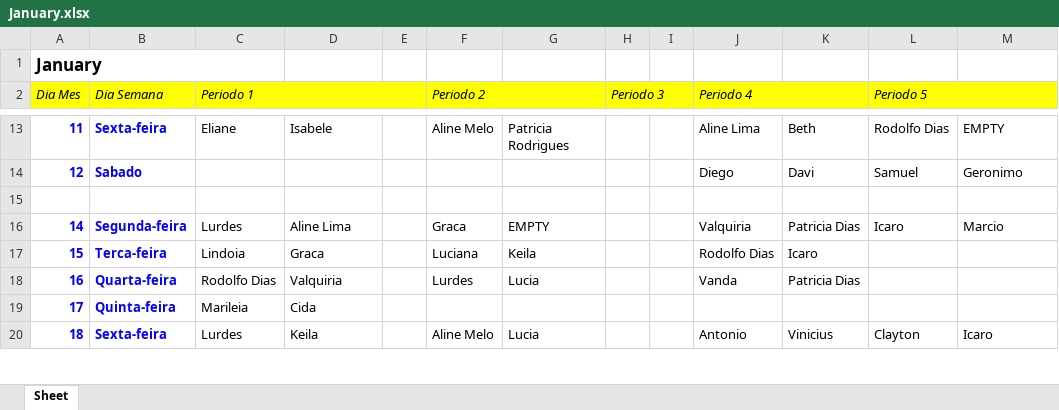
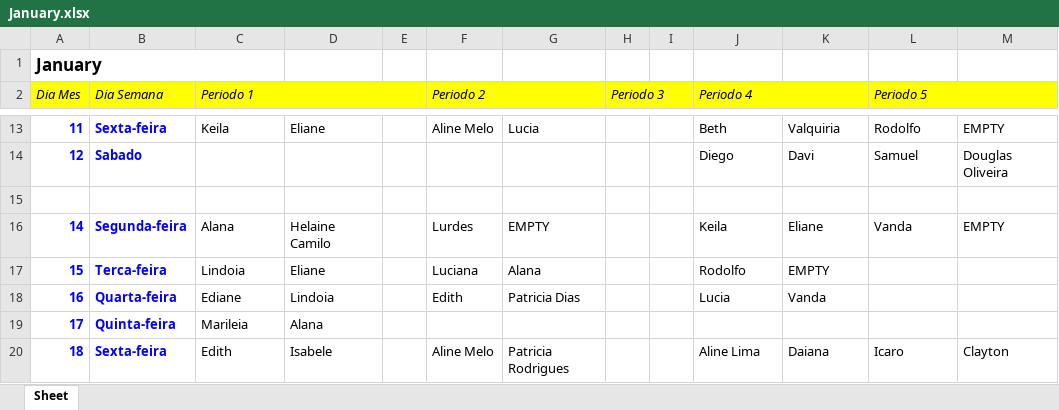
Before and after one commit to danielcamilo13/testemunhoweb, an Excel workbook: testemunhoweb/logs/January.xlsx, sheet Sheet, drawn as a sheet; only a part is shown, gaps mark what is left out; values as stored, in another font and other column widths than the file's, no borders; the diff covers the shown part only; the diff names each change by its address in the sheet, - before the commit and + after, or states it on an @@ line.

```diff
--- a/testemunhoweb/logs/January.xlsx (sheet Sheet)
+++ b/testemunhoweb/logs/January.xlsx (sheet Sheet)
-C13 (Periodo 1): Eliane
+C13 (Periodo 1): Keila
-D13: Isabele
+D13: Eliane
-G13: Patricia Rodrigues
+G13: Lucia
-J13 (Periodo 4): Aline Lima
+J13 (Periodo 4): Beth
-K13: Beth
+K13: Valquiria
-L13 (Periodo 5): Rodolfo Dias
+L13 (Periodo 5): Rodolfo
-M14: Geronimo
+M14: Douglas Oliveira
-C16 (Periodo 1): Lurdes
+C16 (Periodo 1): Alana
-D16: Aline Lima
+D16: Helaine Camilo
-F16 (Periodo 2): Graca
+F16 (Periodo 2): Lurdes
-J16 (Periodo 4): Valquiria
+J16 (Periodo 4): Keila
-K16: Patricia Dias
+K16: Eliane
-L16 (Periodo 5): Icaro
+L16 (Periodo 5): Vanda
-M16: Marcio
+M16: EMPTY
-D17: Graca
+D17: Eliane
-G17: Keila
+G17: Alana
-J17 (Periodo 4): Rodolfo Dias
+J17 (Periodo 4): Rodolfo
-K17: Icaro
+K17: EMPTY
-C18 (Periodo 1): Rodolfo Dias
+C18 (Periodo 1): Ediane
-D18: Valquiria
+D18: Lindoia
-F18 (Periodo 2): Lurdes
+F18 (Periodo 2): Edith
-G18: Lucia
+G18: Patricia Dias
-J18 (Periodo 4): Vanda
+J18 (Periodo 4): Lucia
-K18: Patricia Dias
+K18: Vanda
-D19: Cida
+D19: Alana
-C20 (Periodo 1): Lurdes
+C20 (Periodo 1): Edith
-D20: Keila
+D20: Isabele
-G20: Lucia
+G20: Patricia Rodrigues
-J20 (Periodo 4): Antonio
+J20 (Periodo 4): Aline Lima
-K20: Vinicius
+K20: Daiana
-L20 (Periodo 5): Clayton
+L20 (Periodo 5): Icaro
-M20: Icaro
+M20: Clayton
```
Also changed, not shown: 69 edited cells elsewhere in this sheet, testemunhoweb/logs/December.xlsx, 30 other files.
